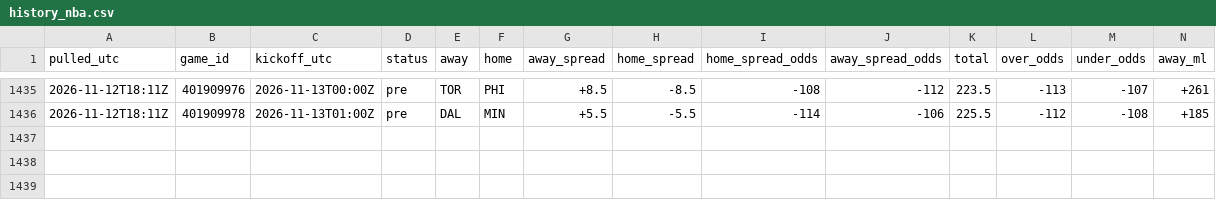
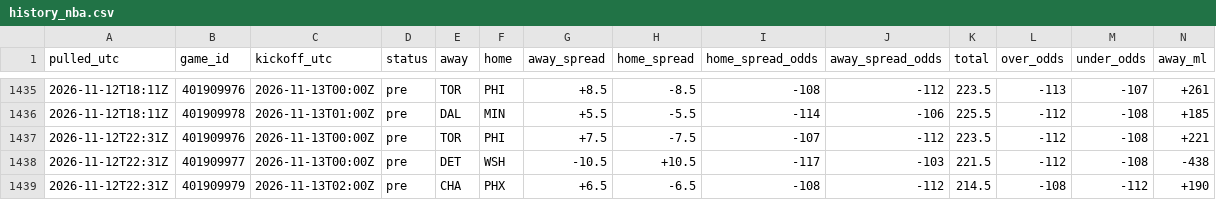
Before and after one commit to tdfarrell/betting-research, a CSV file: data/odds/history_nba.csv, drawn as a sheet; only a part is shown, gaps mark what is left out; rows hold the shown columns only; the diff names each change by its address in the sheet, - before the commit and + after, or states it on an @@ line.

```diff
--- a/data/odds/history_nba.csv
+++ b/data/odds/history_nba.csv
+row 1437: 2026-11-12T22:31Z | 401909976 | 2026-11-13T00:00Z | pre | TOR | PHI | +7.5 | -7.5 | -107 | -112 | 223.5 | -112 | -108 | +221
+row 1438: 2026-11-12T22:31Z | 401909977 | 2026-11-13T00:00Z | pre | DET | WSH | -10.5 | +10.5 | -117 | -103 | 221.5 | -112 | -108 | -438
+row 1439: 2026-11-12T22:31Z | 401909979 | 2026-11-13T02:00Z | pre | CHA | PHX | +6.5 | -6.5 | -108 | -112 | 214.5 | -108 | -112 | +190
```
Also changed, not shown: data/boards/cfb_2026-11-13.csv, data/nba/injuries.csv, 48 other files.
